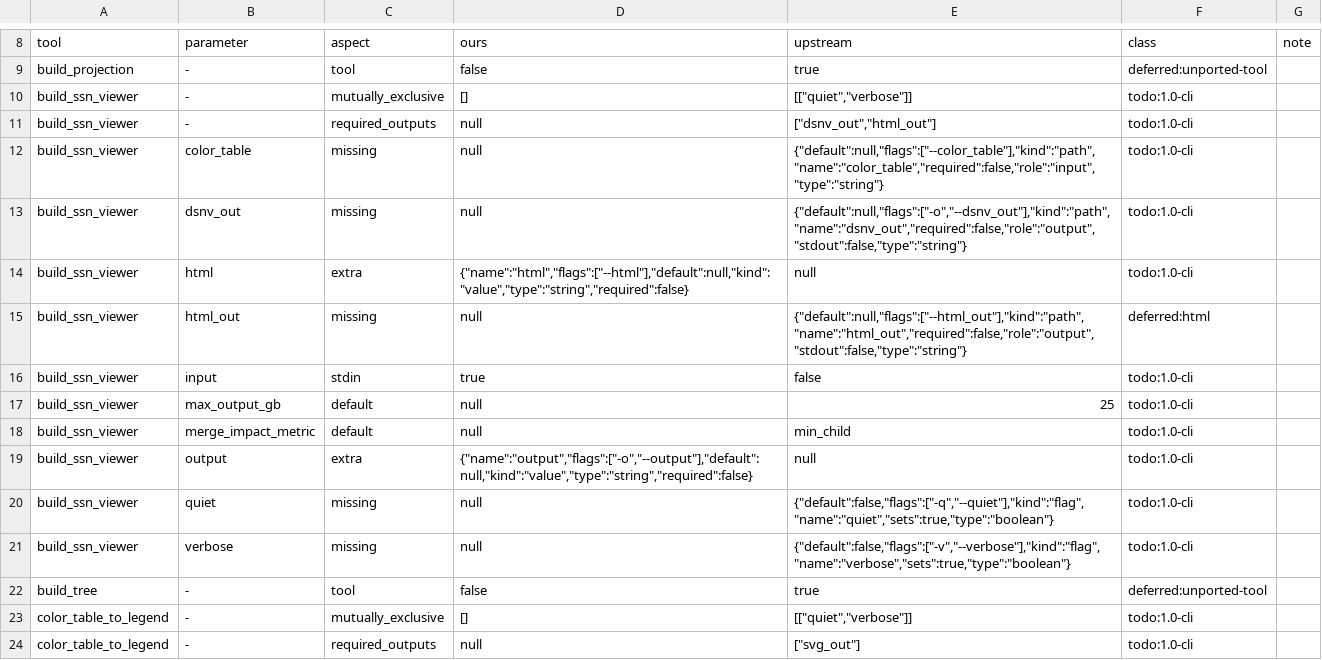
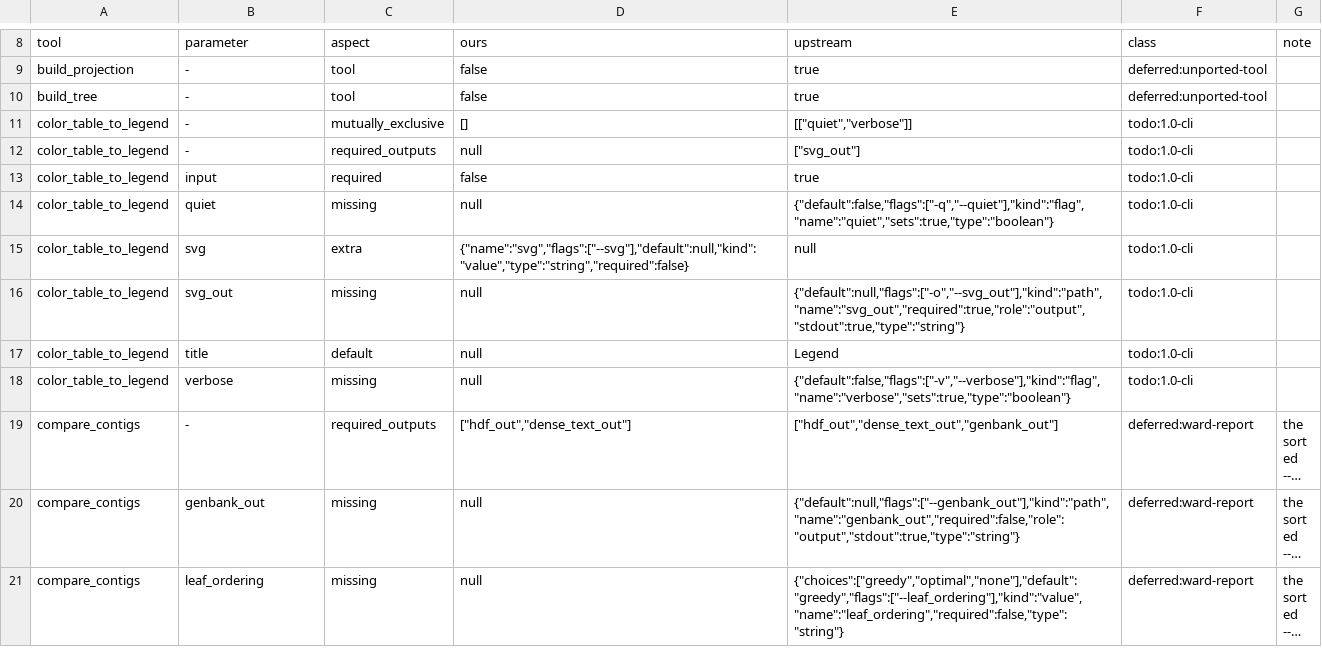
Before and after one commit to nebiolabs/domainatoredux, a TSV file: scripts/parity/manifest_allowlist.tsv, drawn as a sheet; only a part is shown, gaps mark what is left out; the shorter side is filled out with more unchanged rows; long unchanged cells end in ….

```diff
--- a/scripts/parity/manifest_allowlist.tsv
+++ b/scripts/parity/manifest_allowlist.tsv
@@ -9,14 +9,2 @@ tool	parameter	aspect	ours	upstream	class	note
 build_projection	-	tool	false	true	deferred:unported-tool	
-build_ssn_viewer	-	mutually_exclusive	[]	[["quiet","verbose"]]	todo:1.0-cli	
-build_ssn_viewer	-	required_outputs	null	["dsnv_out","html_out"]	todo:1.0-cli	
-build_ssn_viewer	color_table	missing	null	{"default":null,"flags":["--color_table"],"kind":"path","name":"color_table","required":false,"role":"input","type":"string"}	todo:1.0-cli	
-build_ssn_viewer	dsnv_out	missing	null	{"default":null,"flags":["-o","--dsnv_out"],"kind":"path","name":"dsnv_out","required":false,"role":"output","stdout":false,"type":"string"}	todo:1.0-cli	
-build_ssn_viewer	html	extra	{"name":"html","flags":["--html"],"default":null,"kind":"value","type":"string","required":false}	null	todo:1.0-cli	
-build_ssn_viewer	html_out	missing	null	{"default":null,"flags":["--html_out"],"kind":"path","name":"html_out","required":false,"role":"output","stdout":false,"type":"string"}	deferred:html	
-build_ssn_viewer	input	stdin	true	false	todo:1.0-cli	
-build_ssn_viewer	max_output_gb	default	null	25	todo:1.0-cli	
-build_ssn_viewer	merge_impact_metric	default	null	"min_child"	todo:1.0-cli	
-build_ssn_viewer	output	extra	{"name":"output","flags":["-o","--output"],"default":null,"kind":"value","type":"string","required":false}	null	todo:1.0-cli	
-build_ssn_viewer	quiet	missing	null	{"default":false,"flags":["-q","--quiet"],"kind":"flag","name":"quiet","sets":true,"type":"boolean"}	todo:1.0-cli	
-build_ssn_viewer	verbose	missing	null	{"default":false,"flags":["-v","--verbose"],"kind":"flag","name":"verbose","sets":true,"type":"boolean"}	todo:1.0-cli	
 build_tree	-	tool	false	true	deferred:unported-tool	
```
Also changed, not shown: 16 other files.
